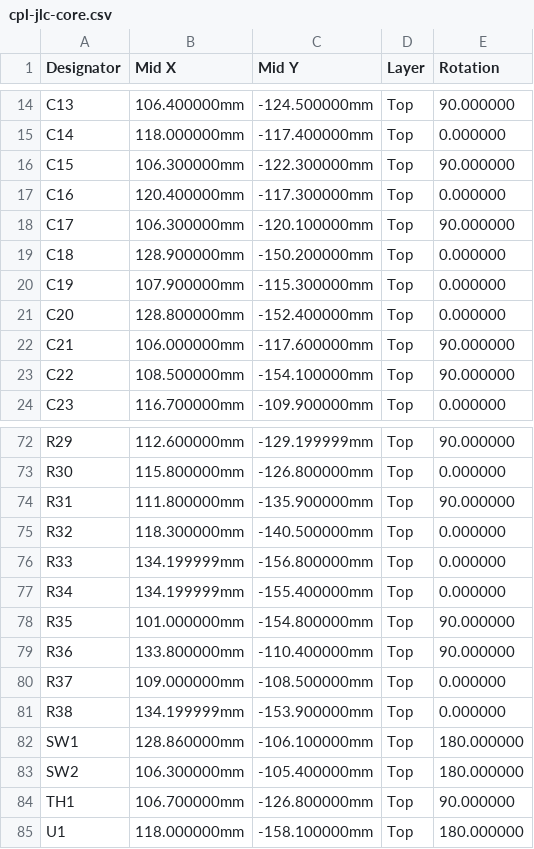
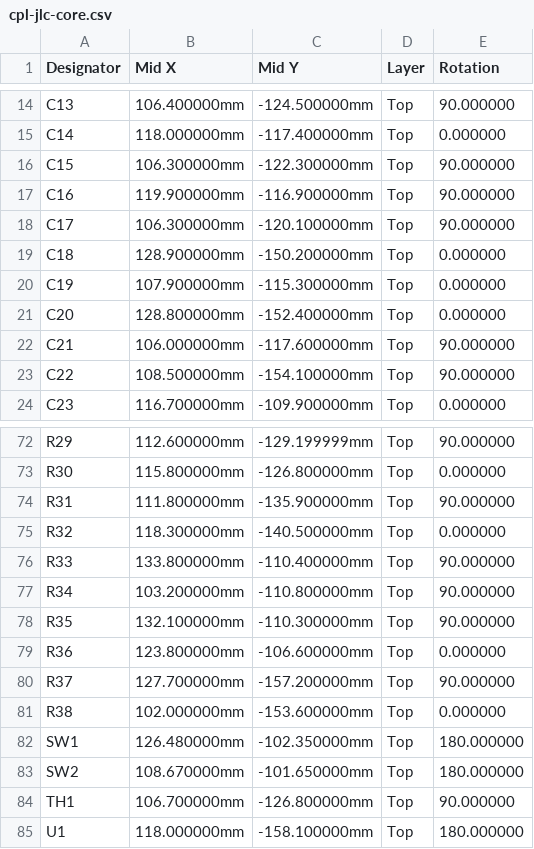
Before and after one commit to hobzcalvin/chromabay, a CSV file: hardware/controller-board/fab/cpl-jlc-core.csv, drawn as a sheet; only a part is shown, gaps mark what is left out; the diff covers the shown part only.

```diff
--- a/hardware/controller-board/fab/cpl-jlc-core.csv
+++ b/hardware/controller-board/fab/cpl-jlc-core.csv
@@ -16,3 +16,3 @@ C14,118.000000mm,-117.400000mm,Top,0.000000
 C15,106.300000mm,-122.300000mm,Top,90.000000
-C16,120.400000mm,-117.300000mm,Top,0.000000
+C16,119.900000mm,-116.900000mm,Top,90.000000
 C17,106.300000mm,-120.100000mm,Top,90.000000
@@ -75,10 +75,10 @@ R31,111.800000mm,-135.900000mm,Top,90.000000
 R32,118.300000mm,-140.500000mm,Top,0.000000
-R33,134.199999mm,-156.800000mm,Top,0.000000
-R34,134.199999mm,-155.400000mm,Top,0.000000
-R35,101.000000mm,-154.800000mm,Top,90.000000
-R36,133.800000mm,-110.400000mm,Top,90.000000
-R37,109.000000mm,-108.500000mm,Top,0.000000
-R38,134.199999mm,-153.900000mm,Top,0.000000
-SW1,128.860000mm,-106.100000mm,Top,180.000000
-SW2,106.300000mm,-105.400000mm,Top,180.000000
+R33,133.800000mm,-110.400000mm,Top,90.000000
+R34,103.200000mm,-110.800000mm,Top,90.000000
+R35,132.100000mm,-110.300000mm,Top,90.000000
+R36,123.800000mm,-106.600000mm,Top,0.000000
+R37,127.700000mm,-157.200000mm,Top,90.000000
+R38,102.000000mm,-153.600000mm,Top,0.000000
+SW1,126.480000mm,-102.350000mm,Top,180.000000
+SW2,108.670000mm,-101.650000mm,Top,180.000000
 TH1,106.700000mm,-126.800000mm,Top,90.000000
```
Also changed, not shown: 50 edited cells elsewhere in this file, hardware/controller-board/fab/cpl-jlc-complete.csv, hardware/controller-board/fab/cpl-jlc-plug.csv, 20 other files.
